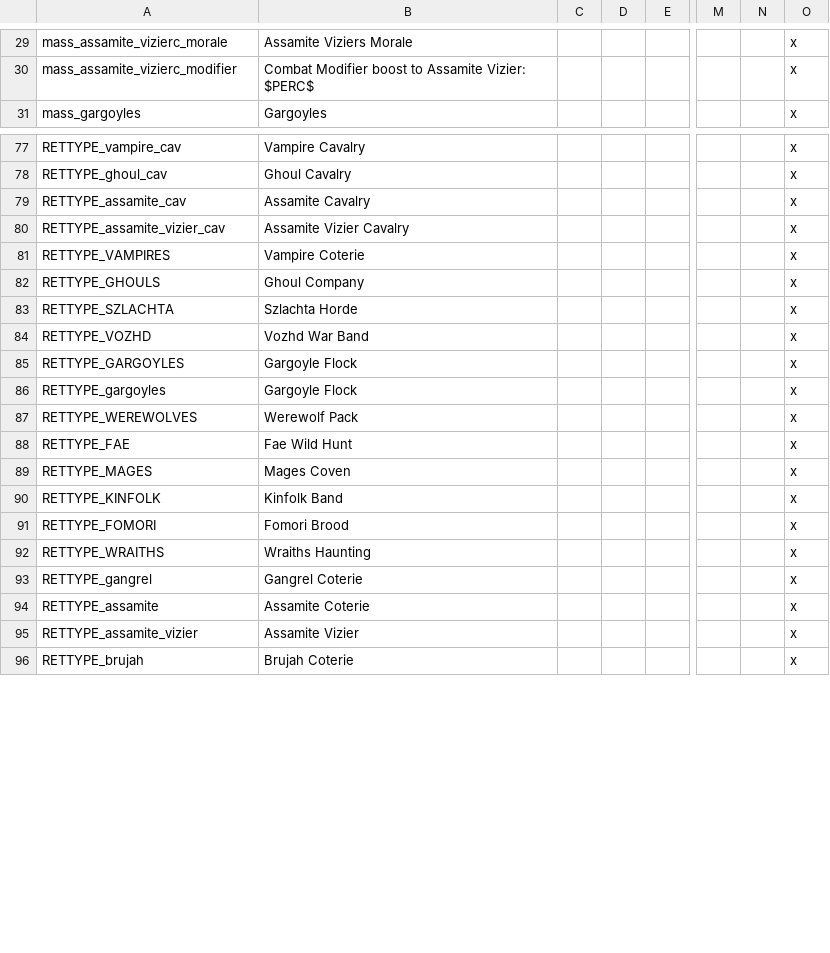
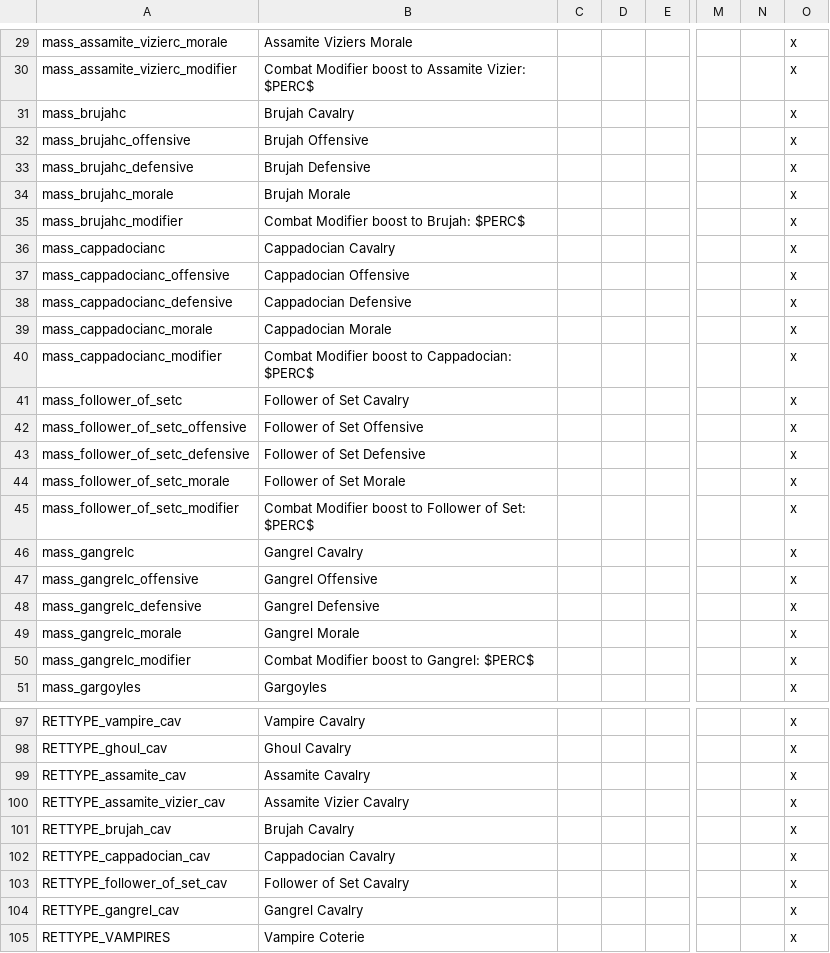
Before and after one commit to PrincesOfDarknessMod/POD-for-CK2, a CSV file: Current/Princes_of_Darkness/localisation/POD_units.csv, drawn as a sheet; only a part is shown, gaps mark what is left out; the shorter side is filled out with more unchanged rows; rows hold the shown columns only; the diff covers the shown part only; the diff names each change by its address in the sheet, - before the commit and + after, or states it on an @@ line.

Commit message:
More cav units, Livonia, Winter
Generic Vamp cav units for all clans.  Specific dolls for Brujah, Ventrue, Cappadocian, Follower of Set, Assamites

```diff
--- a/Current/Princes_of_Darkness/localisation/POD_units.csv
+++ b/Current/Princes_of_Darkness/localisation/POD_units.csv
+row 31: mass_brujahc | Brujah Cavalry |  |  |  |  |  | x
+row 32: mass_brujahc_offensive | Brujah Offensive |  |  |  |  |  | x
+row 33: mass_brujahc_defensive | Brujah Defensive |  |  |  |  |  | x
+row 34: mass_brujahc_morale | Brujah Morale |  |  |  |  |  | x
+row 35: mass_brujahc_modifier | Combat Modifier boost to Brujah: $PERC$ |  |  |  |  |  | x
+row 36: mass_cappadocianc | Cappadocian Cavalry |  |  |  |  |  | x
+row 37: mass_cappadocianc_offensive | Cappadocian Offensive |  |  |  |  |  | x
+row 38: mass_cappadocianc_defensive | Cappadocian Defensive |  |  |  |  |  | x
+row 39: mass_cappadocianc_morale | Cappadocian Morale |  |  |  |  |  | x
+row 40: mass_cappadocianc_modifier | Combat Modifier boost to Cappadocian: $PERC$ |  |  |  |  |  | x
+row 41: mass_follower_of_setc | Follower of Set Cavalry |  |  |  |  |  | x
+row 42: mass_follower_of_setc_offensive | Follower of Set Offensive |  |  |  |  |  | x
+row 43: mass_follower_of_setc_defensive | Follower of Set Defensive |  |  |  |  |  | x
+row 44: mass_follower_of_setc_morale | Follower of Set Morale |  |  |  |  |  | x
+row 45: mass_follower_of_setc_modifier | Combat Modifier boost to Follower of Set: $PERC$ |  |  |  |  |  | x
+row 46: mass_gangrelc | Gangrel Cavalry |  |  |  |  |  | x
+row 47: mass_gangrelc_offensive | Gangrel Offensive |  |  |  |  |  | x
+row 48: mass_gangrelc_defensive | Gangrel Defensive |  |  |  |  |  | x
+row 49: mass_gangrelc_morale | Gangrel Morale |  |  |  |  |  | x
+row 50: mass_gangrelc_modifier | Combat Modifier boost to Gangrel: $PERC$ |  |  |  |  |  | x
+row 101: RETTYPE_brujah_cav | Brujah Cavalry |  |  |  |  |  | x
+row 102: RETTYPE_cappadocian_cav | Cappadocian Cavalry |  |  |  |  |  | x
+row 103: RETTYPE_follower_of_set_cav | Follower of Set Cavalry |  |  |  |  |  | x
+row 104: RETTYPE_gangrel_cav | Gangrel Cavalry |  |  |  |  |  | x
```
Also changed, not shown: 5 edited cells elsewhere in this file, 56 other files.
